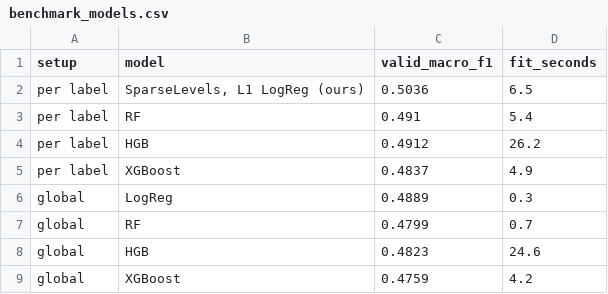
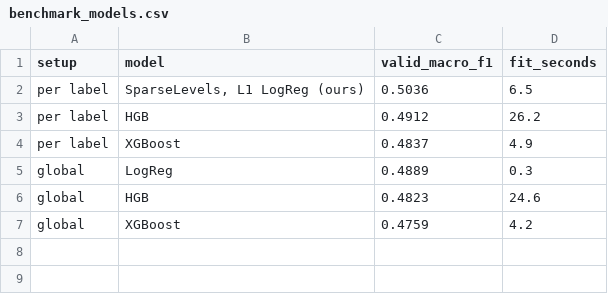
Before and after one commit to timmy-o-toole/ubs-2026-reoccuring-merchant-forecast, a CSV file: extra_info/benchmark_models.csv, drawn as a sheet; the diff names each change by its address in the sheet, - before the commit and + after, or states it on an @@ line.

```diff
--- a/extra_info/benchmark_models.csv
+++ b/extra_info/benchmark_models.csv
-row 3: per label | RF | 0.491 | 5.4
-row 7: global | RF | 0.4799 | 0.7
```
Also changed, not shown: 2 other files.
